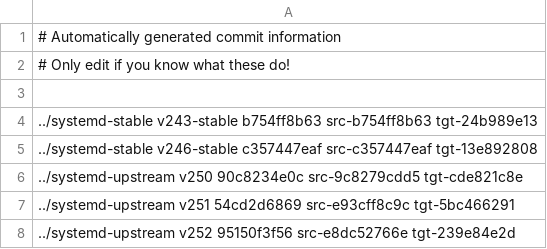
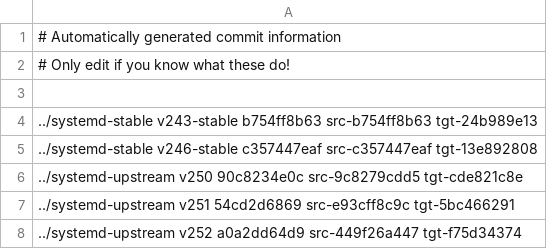
Before and after one commit to Yamakuzure/pwx-elogind-migration-tools, a CSV file: last_mutual_commits.csv, drawn as a sheet.

Commit message:
Recorded last mutual commit after migrating v252
Signed-off-by: Sven Eden <sven.eden@prydeworx.com>

```diff
--- a/last_mutual_commits.csv
+++ b/last_mutual_commits.csv
@@ -7,2 +7,2 @@
 ../systemd-upstream v251        54cd2d6869 src-e93cff8c9c tgt-5bc466291
-../systemd-upstream v252        95150f3f56 src-e8dc52766e tgt-239e84e2d
+../systemd-upstream v252        a0a2dd64d9 src-449f26a447 tgt-f75d34374
```
